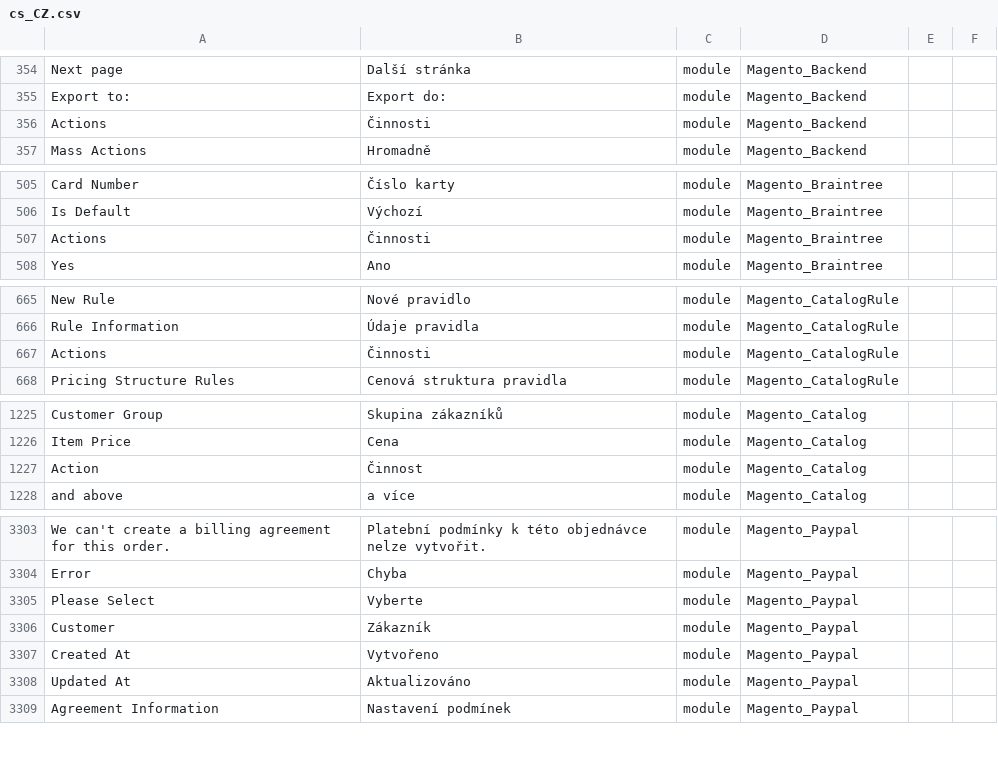
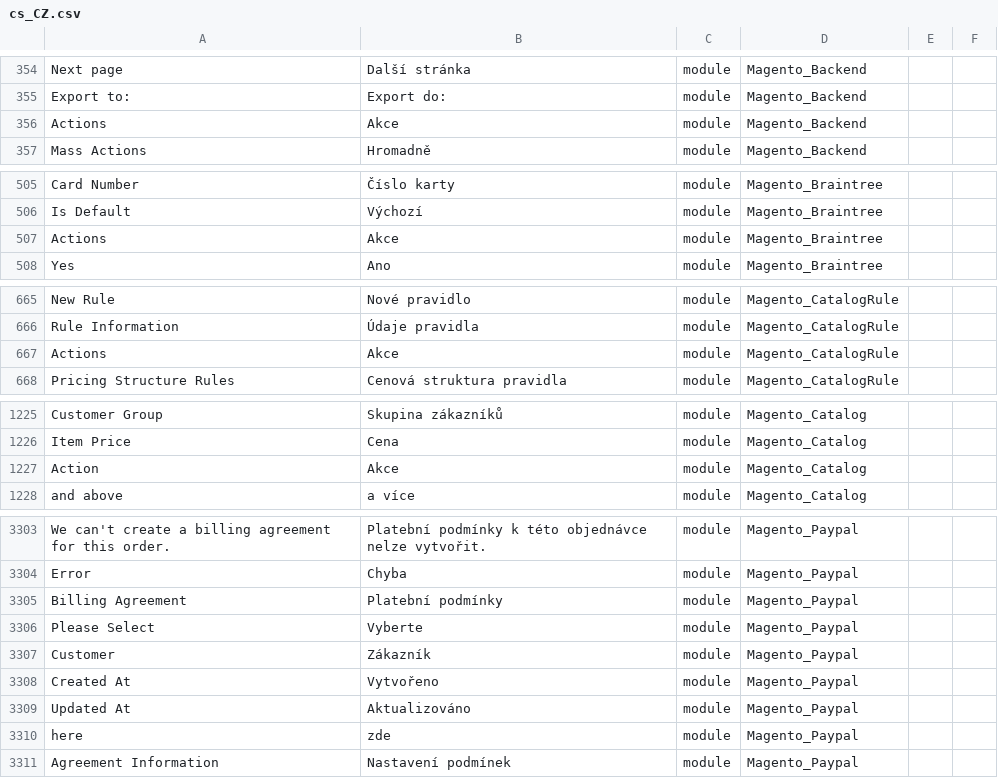
Before and after one commit to Magento2Translations/language_cs_cz, a CSV file: cs_CZ.csv, drawn as a sheet; only a part is shown, gaps mark what is left out; the diff covers the shown part only; the diff names each change by its address in the sheet, - before the commit and + after, or states it on an @@ line.

```diff
--- a/cs_CZ.csv
+++ b/cs_CZ.csv
-B356: Činnosti
+B356: Akce
-B507: Činnosti
+B507: Akce
-B667: Činnosti
+B667: Akce
-B1227: Činnost
+B1227: Akce
+row 3305: Billing Agreement | Platební podmínky | module | Magento_Paypal
+row 3310: here | zde | module | Magento_Paypal
```
Also changed, not shown: 23 edited cells elsewhere in this file, 1 other file.
